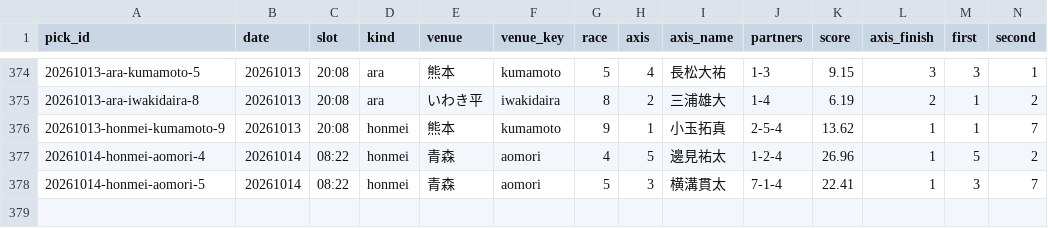
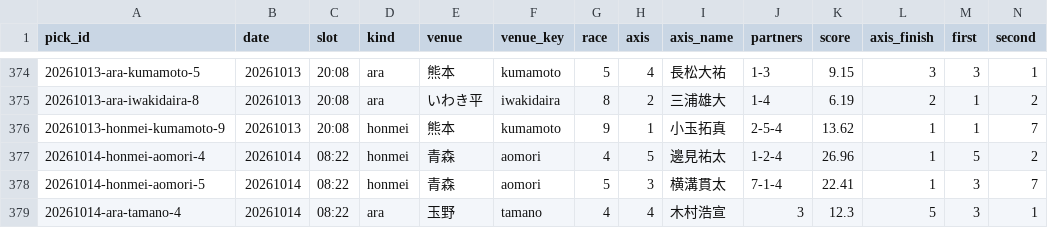
Before and after one commit to enfenitiefort863s-afk/chari-mash, a CSV file: data/results.csv, drawn as a sheet; only a part is shown, gaps mark what is left out; rows hold the shown columns only; the diff names each change by its address in the sheet, - before the commit and + after, or states it on an @@ line.

```diff
--- a/data/results.csv
+++ b/data/results.csv
+row 379: 20261014-ara-tamano-4 | 20261014 | 08:22 | ara | 玉野 | tamano | 4 | 4 | 木村浩宣 | 3 | 12.3 | 5 | 3 | 1
```
